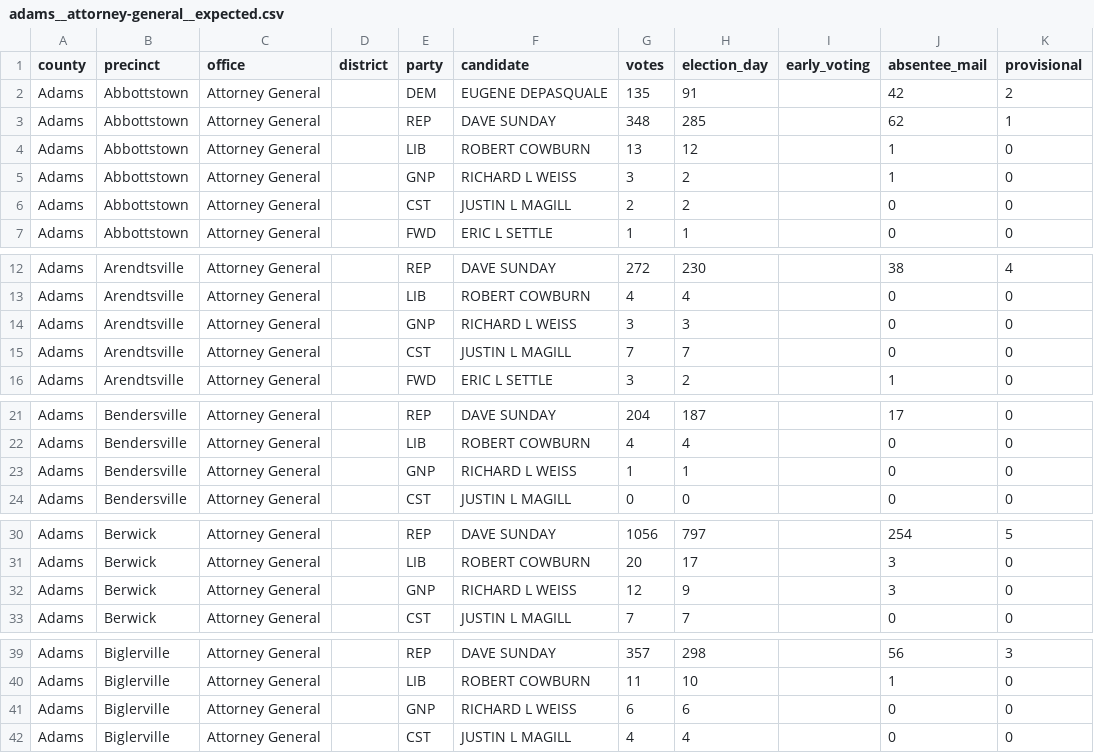
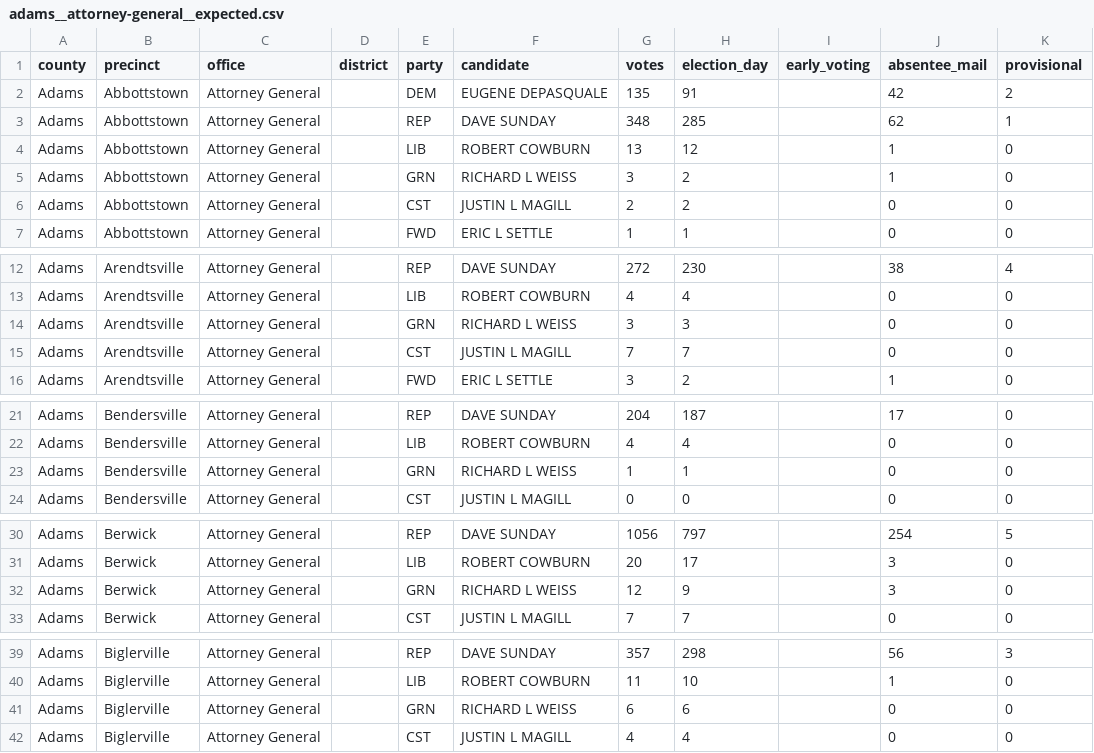
Before and after one commit to migurski/OE2D, a CSV file: oe2d-data/votes/adams__attorney-general__expected.csv, drawn as a sheet; only a part is shown, gaps mark what is left out; the diff covers the shown part only.

```diff
--- a/oe2d-data/votes/adams__attorney-general__expected.csv
+++ b/oe2d-data/votes/adams__attorney-general__expected.csv
@@ -4,3 +4,3 @@ Adams,Abbottstown,Attorney General,,REP,DAVE SUNDAY,348,285,,62,1
 Adams,Abbottstown,Attorney General,,LIB,ROBERT COWBURN,13,12,,1,0
-Adams,Abbottstown,Attorney General,,GNP,RICHARD L WEISS,3,2,,1,0
+Adams,Abbottstown,Attorney General,,GRN,RICHARD L WEISS,3,2,,1,0
 Adams,Abbottstown,Attorney General,,CST,JUSTIN L MAGILL,2,2,,0,0
@@ -13,3 +13,3 @@ Adams,Arendtsville,Attorney General,,REP,DAVE SUNDAY,272,230,,38,4
 Adams,Arendtsville,Attorney General,,LIB,ROBERT COWBURN,4,4,,0,0
-Adams,Arendtsville,Attorney General,,GNP,RICHARD L WEISS,3,3,,0,0
+Adams,Arendtsville,Attorney General,,GRN,RICHARD L WEISS,3,3,,0,0
 Adams,Arendtsville,Attorney General,,CST,JUSTIN L MAGILL,7,7,,0,0
@@ -22,3 +22,3 @@ Adams,Bendersville,Attorney General,,REP,DAVE SUNDAY,204,187,,17,0
 Adams,Bendersville,Attorney General,,LIB,ROBERT COWBURN,4,4,,0,0
-Adams,Bendersville,Attorney General,,GNP,RICHARD L WEISS,1,1,,0,0
+Adams,Bendersville,Attorney General,,GRN,RICHARD L WEISS,1,1,,0,0
 Adams,Bendersville,Attorney General,,CST,JUSTIN L MAGILL,0,0,,0,0
@@ -31,3 +31,3 @@ Adams,Berwick,Attorney General,,REP,DAVE SUNDAY,1056,797,,254,5
 Adams,Berwick,Attorney General,,LIB,ROBERT COWBURN,20,17,,3,0
-Adams,Berwick,Attorney General,,GNP,RICHARD L WEISS,12,9,,3,0
+Adams,Berwick,Attorney General,,GRN,RICHARD L WEISS,12,9,,3,0
 Adams,Berwick,Attorney General,,CST,JUSTIN L MAGILL,7,7,,0,0
@@ -40,3 +40,3 @@ Adams,Biglerville,Attorney General,,REP,DAVE SUNDAY,357,298,,56,3
 Adams,Biglerville,Attorney General,,LIB,ROBERT COWBURN,11,10,,1,0
-Adams,Biglerville,Attorney General,,GNP,RICHARD L WEISS,6,6,,0,0
+Adams,Biglerville,Attorney General,,GRN,RICHARD L WEISS,6,6,,0,0
 Adams,Biglerville,Attorney General,,CST,JUSTIN L MAGILL,4,4,,0,0
```
Also changed, not shown: 46 edited cells elsewhere in this file, oe2d-data/votes/adams__president__expected.csv.
